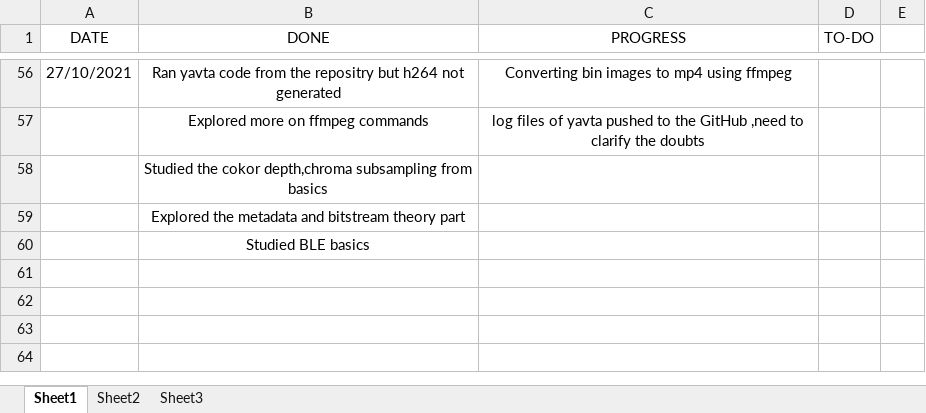
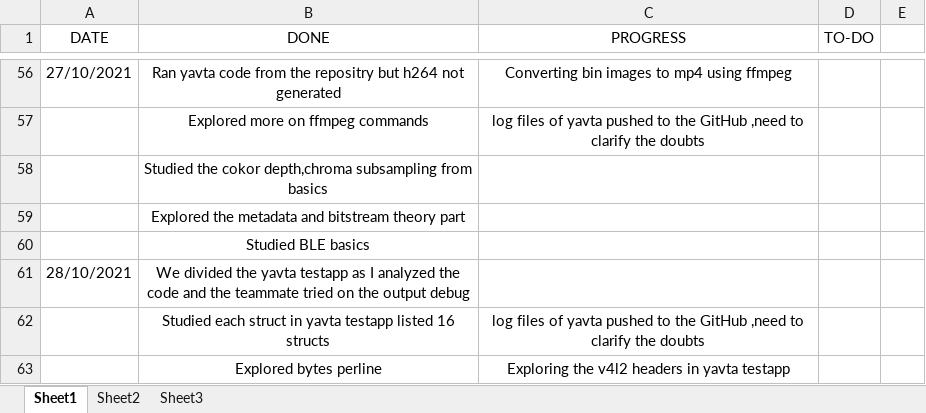
Before and after one commit to hegdeakshaythundersoft/TSHtraining, an Excel workbook: Daily_Status.xlsx, sheet Sheet1, drawn as a sheet; only a part is shown, gaps mark what is left out; values as stored, in another font and other column widths than the file's, no borders; the diff names each change by its address in the sheet, - before the commit and + after, or states it on an @@ line.

Commit message:
Oct 28th - Status

```diff
--- a/Daily_Status.xlsx (sheet Sheet1)
+++ b/Daily_Status.xlsx (sheet Sheet1)
+row 61: 28/10/2021 | We divided the yavta testapp as I analyzed the code and the teammate tried on the output debug
+row 62:  | Studied each struct in yavta testapp listed 16 structs | log files of yavta pushed to the GitHub ,need to clarify the doubts
+row 63:  | Explored bytes perline | Exploring the v4l2 headers in yavta testapp
```
